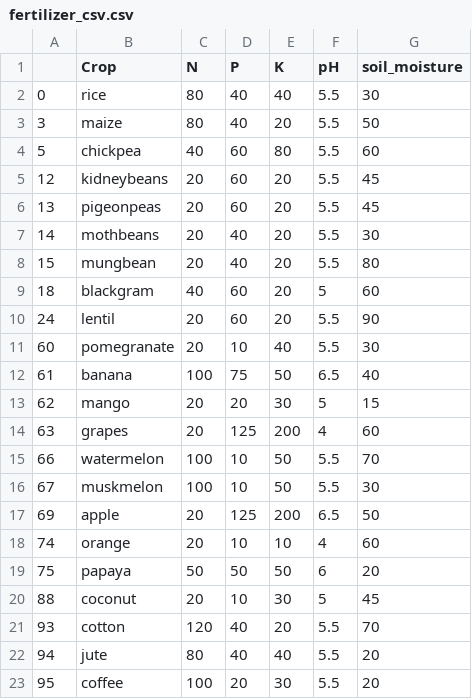
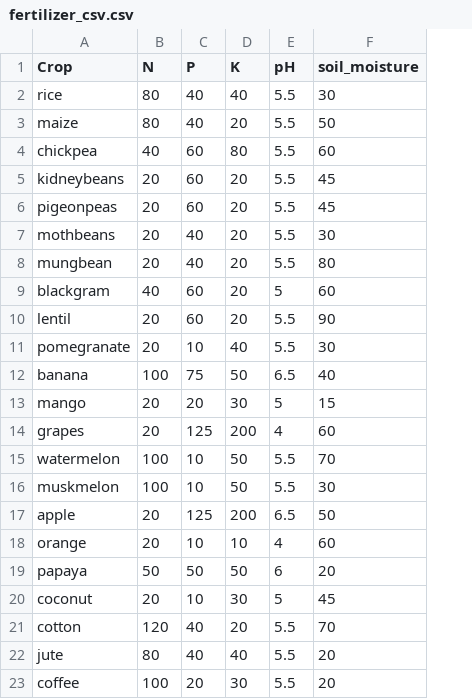
Before and after one commit to aabbi15/future-farm-analytics, a CSV file: py_server/fertilizer_csv.csv, drawn as a sheet; the diff names each change by its address in the sheet, - before the commit and + after, or states it on an @@ line.

Commit message:
chore: Refactor crop price prediction routes and improve file handling

```diff
--- a/py_server/fertilizer_csv.csv
+++ b/py_server/fertilizer_csv.csv
-column A, rows 2-23: 0 | 3 | 5 | 12 | 13 | 14 | 15 | 18 | 24 | 60 | 61 | 62 | 63 | 66 | 67 | 69 | 74 | 75 | 88 | 93 | 94 | 95
```
Also changed, not shown: 1 other file.
